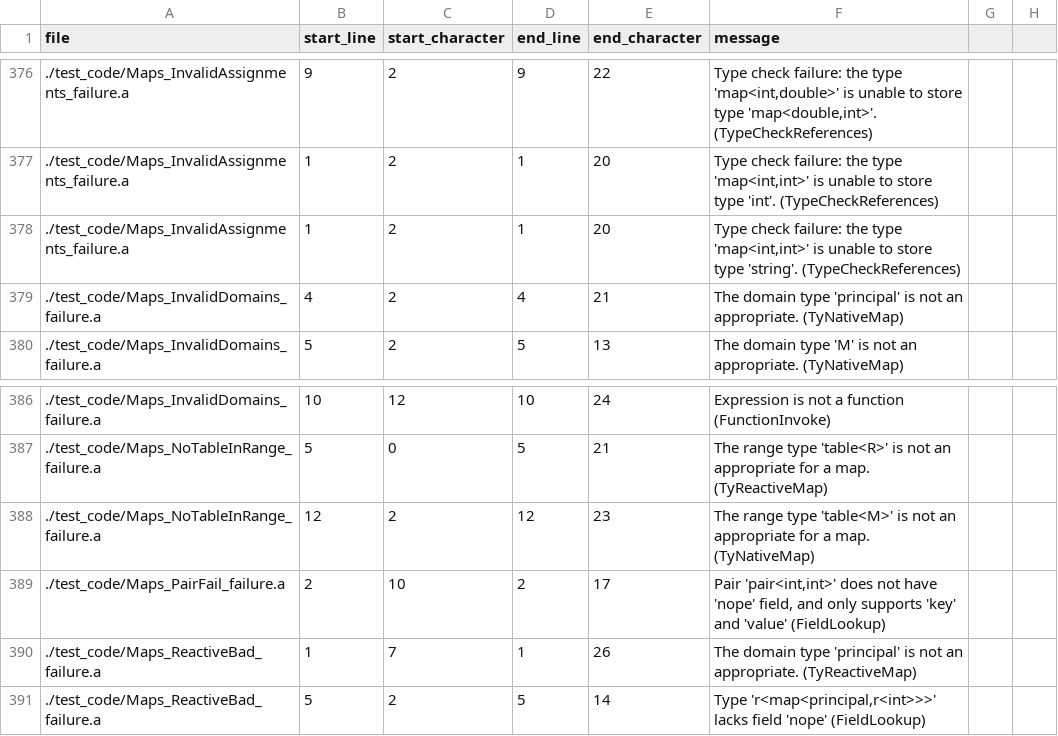
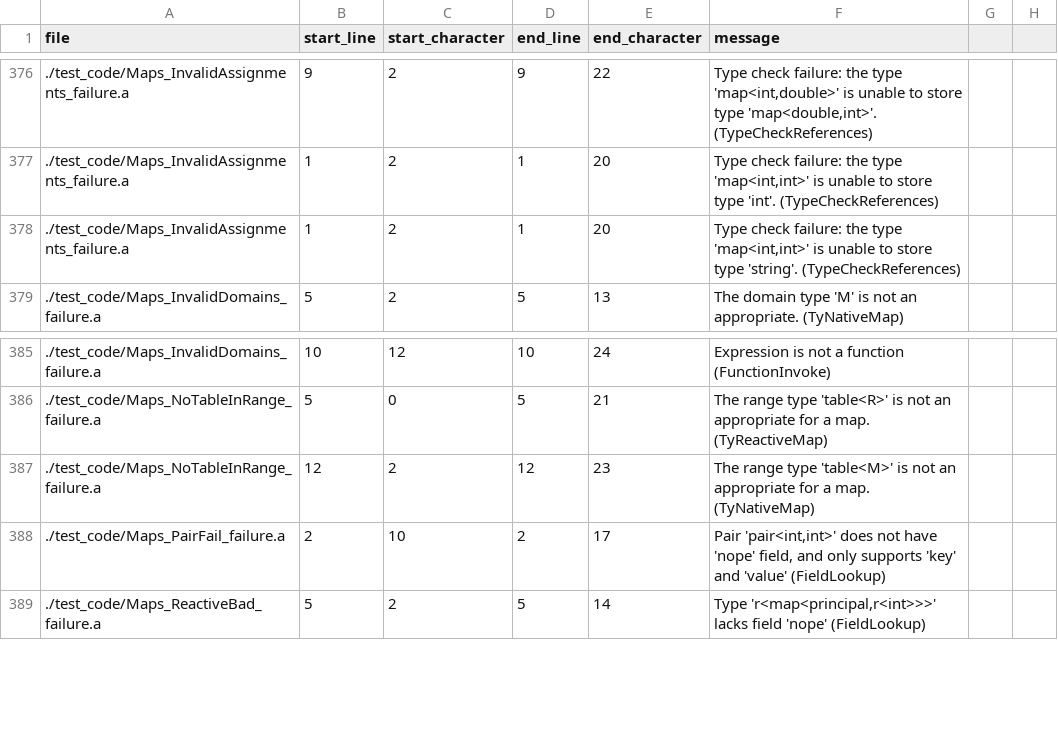
Before and after one commit to mathgladiator/adama-lang, a CSV file: core/error-messages.csv, drawn as a sheet; only a part is shown, gaps mark what is left out; the diff names each change by its address in the sheet, - before the commit and + after, or states it on an @@ line.

Commit message:
Allow principal to be a domain type within a map #142

```diff
--- a/core/error-messages.csv
+++ b/core/error-messages.csv
-row 379: ./test_code/Maps_InvalidDomains_failure.a | 4 | 2 | 4 | 21 | The domain type 'principal' is not an appropriate. (TyNativeMap)
-row 390: ./test_code/Maps_ReactiveBad_failure.a | 1 | 7 | 1 | 26 | The domain type 'principal' is not an appropriate. (TyReactiveMap)
```
Also changed, not shown: 7 other files.
